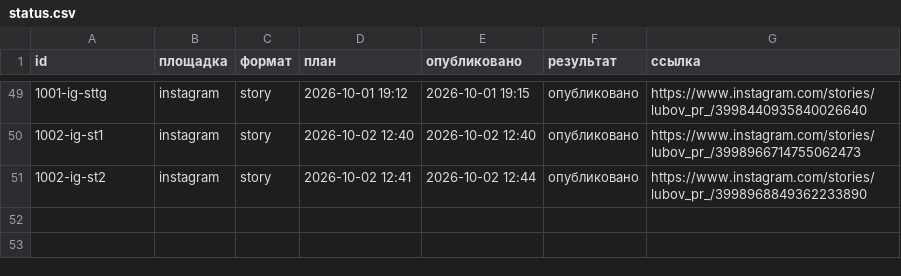
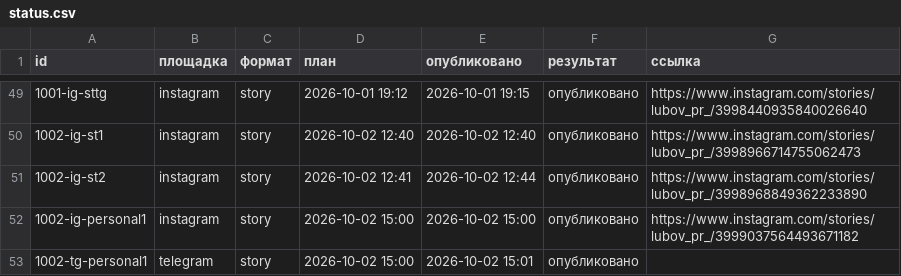
Before and after one commit to pavlik10011991-commits/avtoposter-lubovy, a CSV file: status.csv, drawn as a sheet; only a part is shown, gaps mark what is left out; the diff names each change by its address in the sheet, - before the commit and + after, or states it on an @@ line.

Commit message:
журнал: 2026-10-02 12:01 UTC

```diff
--- a/status.csv
+++ b/status.csv
+row 52: 1002-ig-personal1 | instagram | story | 2026-10-02 15:00 | 2026-10-02 15:00 | опубликовано | https://www.instagram.com/stories/lubov_pr_/3999037564493671182
+row 53: 1002-tg-personal1 | telegram | story | 2026-10-02 15:00 | 2026-10-02 15:01 | опубликовано
```
